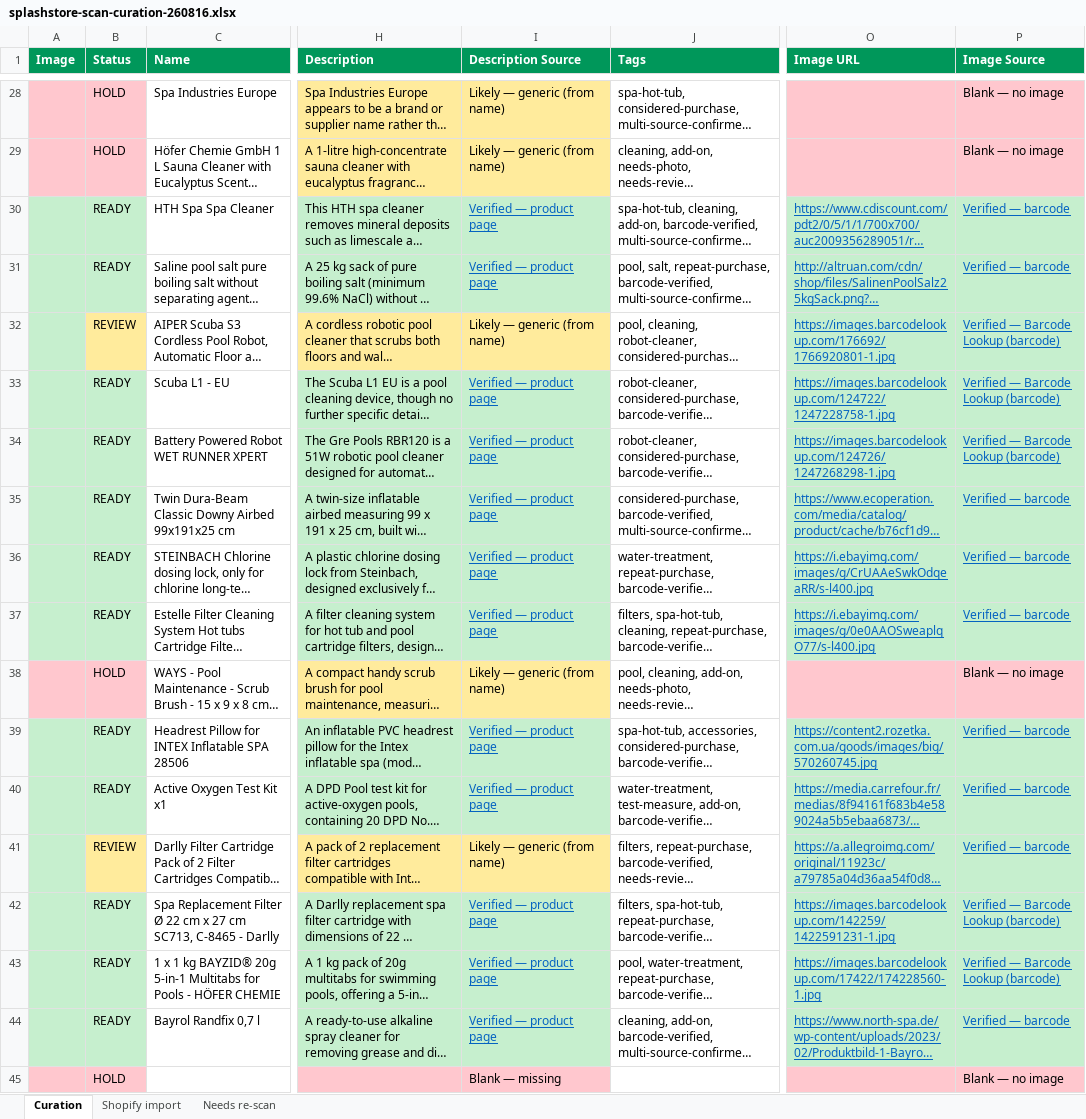
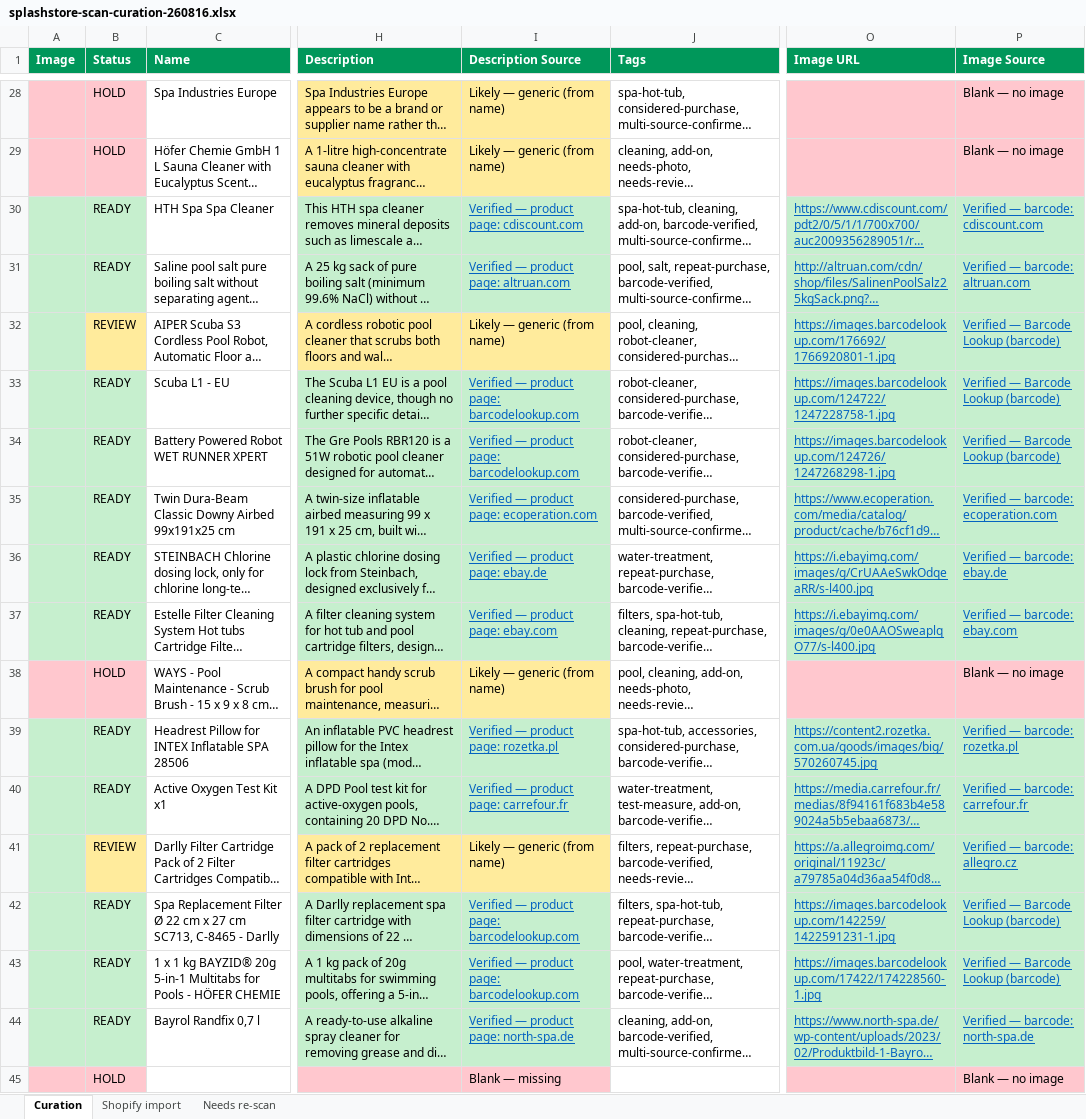
Before and after one commit to riccardotedesco9-debug/my-projects, an Excel workbook: projects/splashstore/docs/splashstore-scan-curation-260816.xlsx, sheet Curation, drawn as a sheet; only a part is shown, gaps mark what is left out; long unchanged cells end in …; values as stored, in another font and other column widths than the file's, no borders; charts and pictures not drawn; the diff covers the shown part only; the diff names each change by its address in the sheet, - before the commit and + after, or states it on an @@ line.

Commit message:
feat(catalog): name the source host in every per-field provenance cell
The tier said how strong the evidence was and the method said what kind, but
neither said where, so a photo proven on one site and a description written
from a name match read as a single verdict. Each source cell now carries its
own host, skipping the suffix when the label already names that source.

```diff
--- a/projects/splashstore/docs/splashstore-scan-curation-260816.xlsx (sheet Curation)
+++ b/projects/splashstore/docs/splashstore-scan-curation-260816.xlsx (sheet Curation)
-I30 (Description Source): Verified — product page
+I30 (Description Source): Verified — product page: cdiscount.com
-P30 (Image Source): Verified — barcode
+P30 (Image Source): Verified — barcode: cdiscount.com
-I31 (Description Source): Verified — product page
+I31 (Description Source): Verified — product page: altruan.com
-P31 (Image Source): Verified — barcode
+P31 (Image Source): Verified — barcode: altruan.com
-I33:I34 (Description Source): Verified — product page
+I33:I34 (Description Source): Verified — product page: barcodelookup.com
-I35 (Description Source): Verified — product page
+I35 (Description Source): Verified — product page: ecoperation.com
-P35 (Image Source): Verified — barcode
+P35 (Image Source): Verified — barcode: ecoperation.com
-I36 (Description Source): Verified — product page
+I36 (Description Source): Verified — product page: ebay.de
-P36 (Image Source): Verified — barcode
+P36 (Image Source): Verified — barcode: ebay.de
-I37 (Description Source): Verified — product page
+I37 (Description Source): Verified — product page: ebay.com
-P37 (Image Source): Verified — barcode
+P37 (Image Source): Verified — barcode: ebay.com
-I39 (Description Source): Verified — product page
+I39 (Description Source): Verified — product page: rozetka.pl
-P39 (Image Source): Verified — barcode
+P39 (Image Source): Verified — barcode: rozetka.pl
-I40 (Description Source): Verified — product page
+I40 (Description Source): Verified — product page: carrefour.fr
-P40 (Image Source): Verified — barcode
+P40 (Image Source): Verified — barcode: carrefour.fr
-P41 (Image Source): Verified — barcode
+P41 (Image Source): Verified — barcode: allegro.cz
-I42:I43 (Description Source): Verified — product page
+I42:I43 (Description Source): Verified — product page: barcodelookup.com
-I44 (Description Source): Verified — product page
+I44 (Description Source): Verified — product page: north-spa.de
-P44 (Image Source): Verified — barcode
+P44 (Image Source): Verified — barcode: north-spa.de
```
Also changed, not shown: 31 edited cells elsewhere in this sheet, 3 other files.
